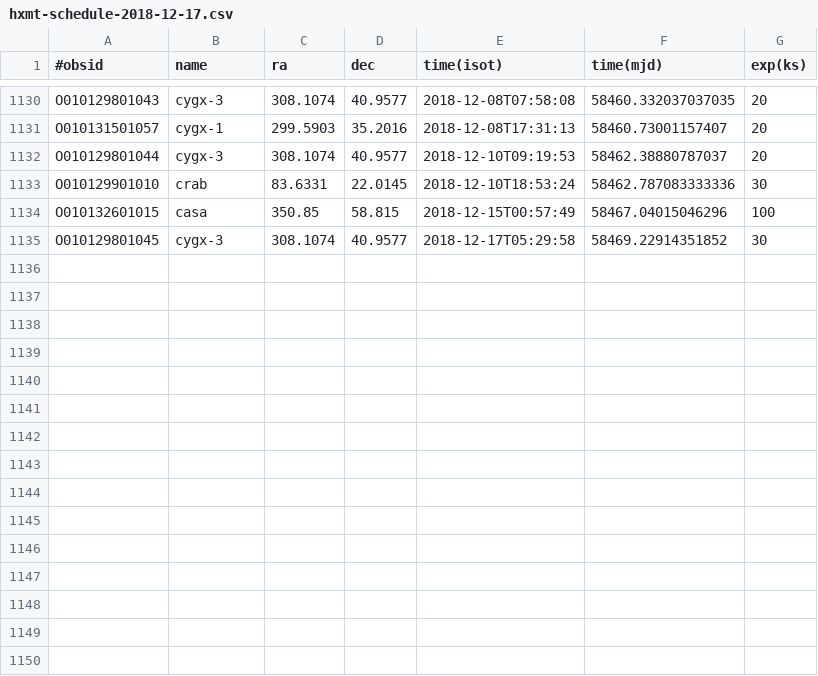
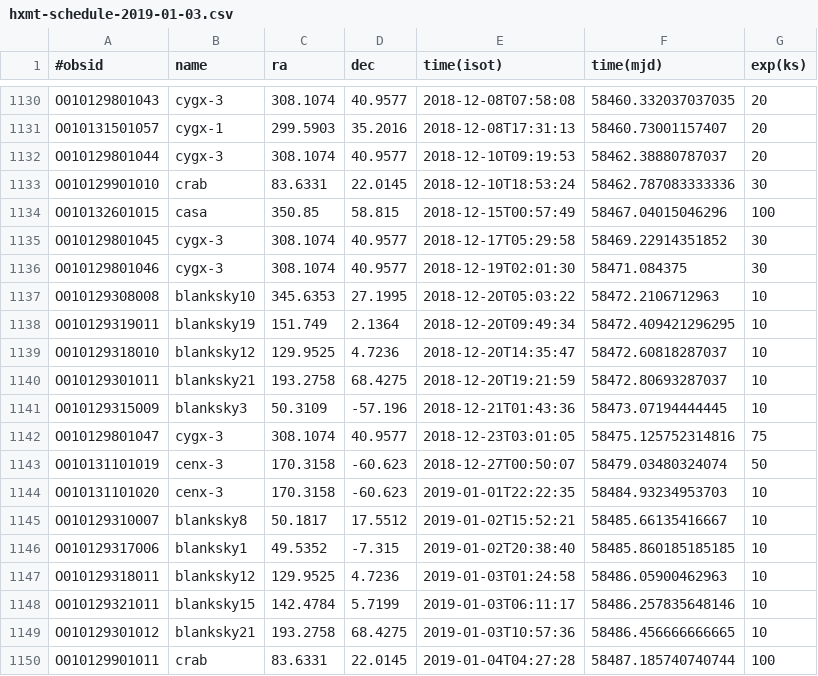
Before and after one commit to drzchang/hxmt, a CSV file: hxmt-schedule-2019-01-03.csv (was hxmt-schedule-2018-12-17.csv), drawn as a sheet; only a part is shown, gaps mark what is left out.

Commit message:
update schedule

```diff
--- a/hxmt-schedule-2018-12-17.csv
+++ b/hxmt-schedule-2019-01-03.csv
@@ -1135 +1135,16 @@ O010132601015,casa,350.85,58.815,2018-12-15T00:57:49,58467.04015046296,100
 O010129801045,cygx-3,308.1074,40.9577,2018-12-17T05:29:58,58469.22914351852,30
+O010129801046,cygx-3,308.1074,40.9577,2018-12-19T02:01:30,58471.084375,30
+O010129308008,blanksky10,345.6353,27.1995,2018-12-20T05:03:22,58472.2106712963,10
+O010129319011,blanksky19,151.749,2.1364,2018-12-20T09:49:34,58472.409421296295,10
+O010129318010,blanksky12,129.9525,4.7236,2018-12-20T14:35:47,58472.60818287037,10
+O010129301011,blanksky21,193.2758,68.4275,2018-12-20T19:21:59,58472.80693287037,10
+O010129315009,blanksky3,50.3109,-57.196,2018-12-21T01:43:36,58473.07194444445,10
+O010129801047,cygx-3,308.1074,40.9577,2018-12-23T03:01:05,58475.125752314816,75
+O010131101019,cenx-3,170.3158,-60.623,2018-12-27T00:50:07,58479.03480324074,50
+O010131101020,cenx-3,170.3158,-60.623,2019-01-01T22:22:35,58484.93234953703,10
+O010129310007,blanksky8,50.1817,17.5512,2019-01-02T15:52:21,58485.66135416667,10
+O010129317006,blanksky1,49.5352,-7.315,2019-01-02T20:38:40,58485.860185185185,10
+O010129318011,blanksky12,129.9525,4.7236,2019-01-03T01:24:58,58486.05900462963,10
+O010129321011,blanksky15,142.4784,5.7199,2019-01-03T06:11:17,58486.257835648146,10
+O010129301012,blanksky21,193.2758,68.4275,2019-01-03T10:57:36,58486.456666666665,10
+O010129901011,crab,83.6331,22.0145,2019-01-04T04:27:28,58487.185740740744,100
```
Also changed, not shown: 2 other files.
